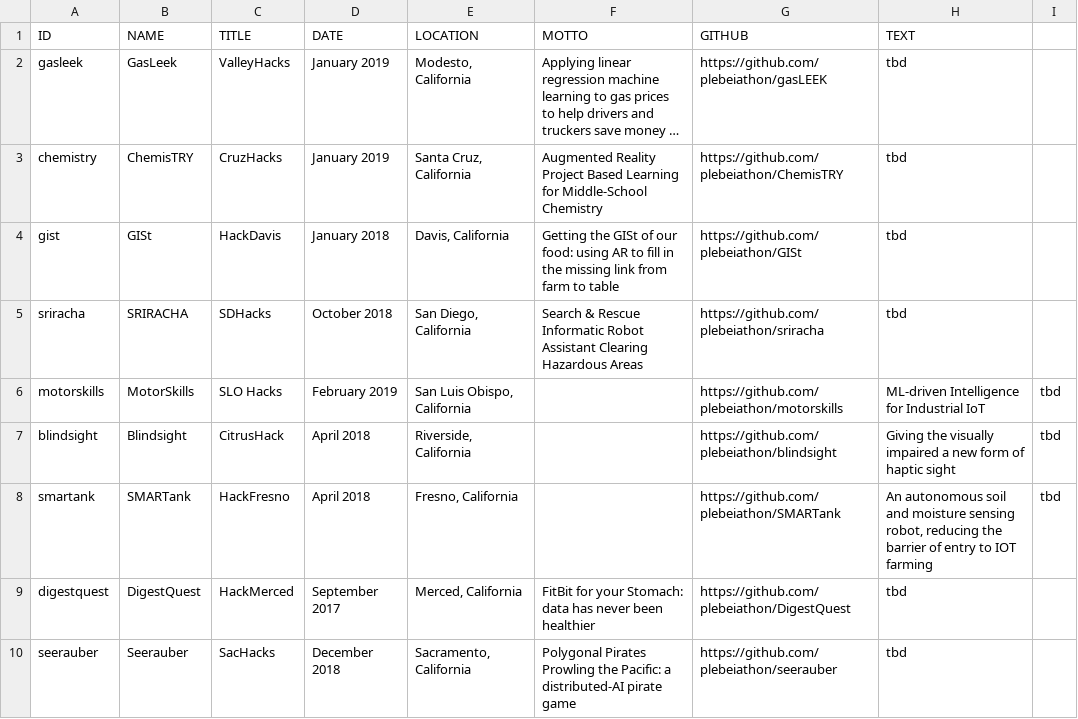
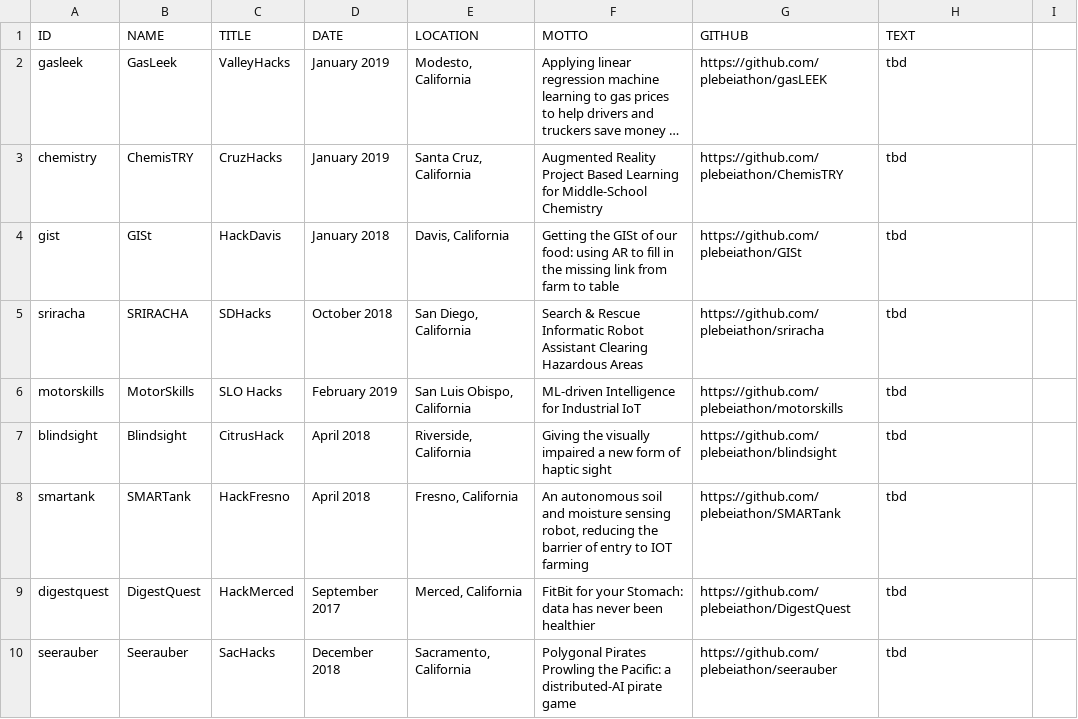
Before and after one commit to Mutilar/mutilar.github.io, a CSV file: hackathons.csv, drawn as a sheet; long unchanged cells end in ….

Commit message:
Fixing hackathon mottos

```diff
--- a/hackathons.csv
+++ b/hackathons.csv
@@ -5,5 +5,5 @@ gist,GISt,HackDavis,January 2018,"Davis, California",Getting the GISt of our foo
 sriracha,SRIRACHA,SDHacks,October 2018,"San Diego, California",Search & Rescue Informatic Robot Assistant Clearing Hazardous Areas,https://github.com/plebeiathon/sriracha,tbd
-motorskills,MotorSkills,SLO Hacks,February 2019,"San Luis Obispo, California",,https://github.com/plebeiathon/motorskills,ML-driven Intelligence for Industrial IoT ,tbd
-blindsight,Blindsight,CitrusHack,April 2018,"Riverside, California",,https://github.com/plebeiathon/blindsight,"Giving the visually impaired a new form of haptic sight",tbd
-smartank,SMARTank,HackFresno,April 2018,"Fresno, California",,https://github.com/plebeiathon/SMARTank,"An autonomous soil and moisture sensing robot, reducing the barrier of entry to IOT farming",tbd
+motorskills,MotorSkills,SLO Hacks,February 2019,"San Luis Obispo, California",ML-driven Intelligence for Industrial IoT,https://github.com/plebeiathon/motorskills,tbd
+blindsight,Blindsight,CitrusHack,April 2018,"Riverside, California","Giving the visually impaired a new form of haptic sight",https://github.com/plebeiathon/blindsight,tbd
+smartank,SMARTank,HackFresno,April 2018,"Fresno, California","An autonomous soil and moisture sensing robot, reducing the barrier of entry to IOT farming",https://github.com/plebeiathon/SMARTank,tbd
 digestquest,DigestQuest,HackMerced,September 2017,"Merced, California","FitBit for your Stomach: data has never been healthier",https://github.com/plebeiathon/DigestQuest,tbd
```
